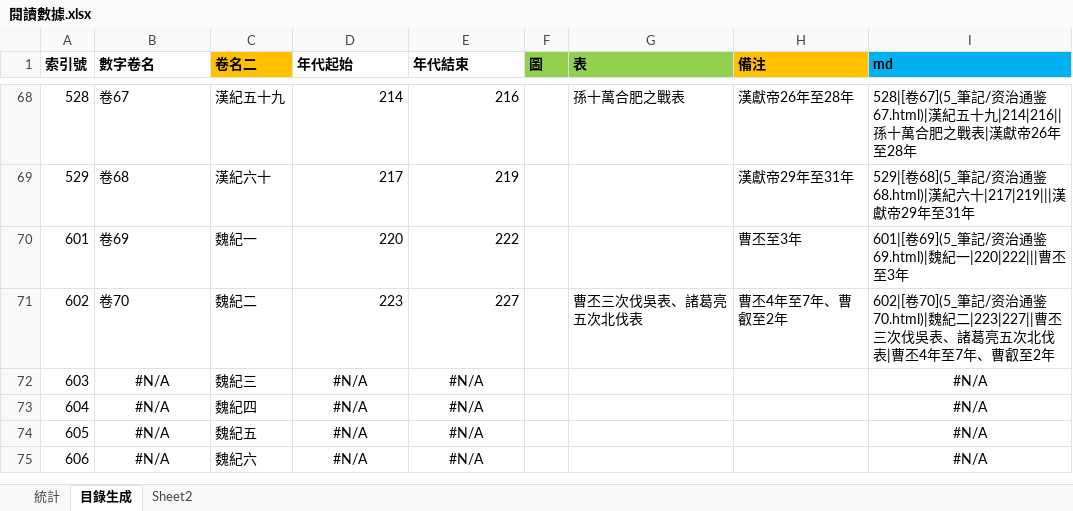
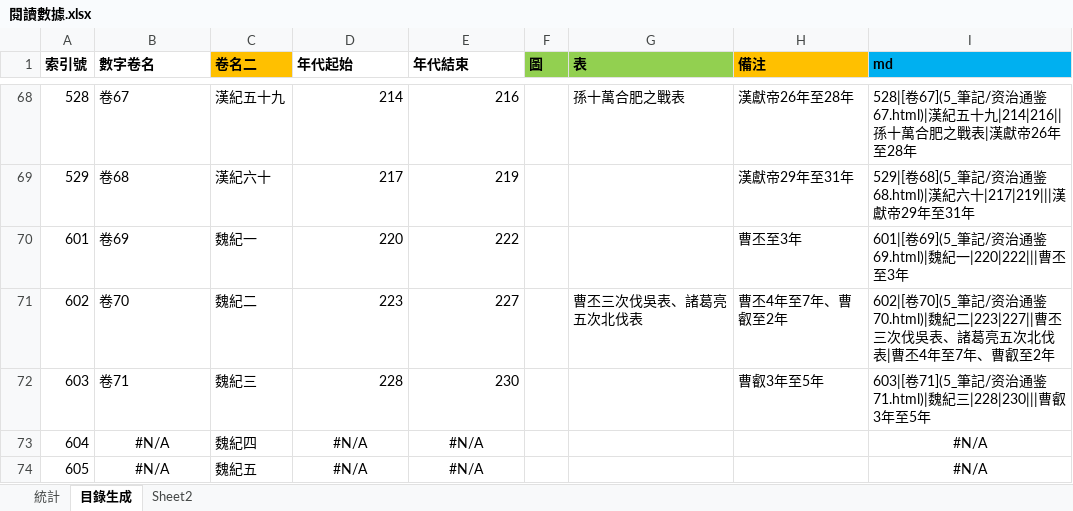
Before and after one commit to gintian/zizhitongjian, an Excel workbook: 5_筆記/閱讀數據.xlsx, sheet 目錄生成, drawn as a sheet; only a part is shown, gaps mark what is left out; the shorter side is filled out with more unchanged rows; values as stored, in another font and other column widths than the file's, no borders; the diff names each change by its address in the sheet, - before the commit and + after, or states it on an @@ line.

```diff
--- a/5_筆記/閱讀數據.xlsx (sheet 目錄生成)
+++ b/5_筆記/閱讀數據.xlsx (sheet 目錄生成)
-B72 (數字卷名): #N/A
+B72 (數字卷名): 卷71
-B72 alignment: center
+B72 alignment: left
-D72 (年代起始): #N/A
+D72 (年代起始): 228
-D72:E72 alignment: center
+D72:E72 alignment: right
-E72 (年代結束): #N/A
+E72 (年代結束): 230
-H72 (備注): (empty)
+H72 (備注): 曹叡3年至5年
-I72 (md): #N/A
+I72 (md): 603|[卷71](5_筆記/资治通鉴71.html)|魏紀三|228|230|||曹叡3年至5年
-I72 alignment: center
+I72 alignment: left
```
Also changed, not shown: sheet 統計, charts or pictures, 8 other files.
